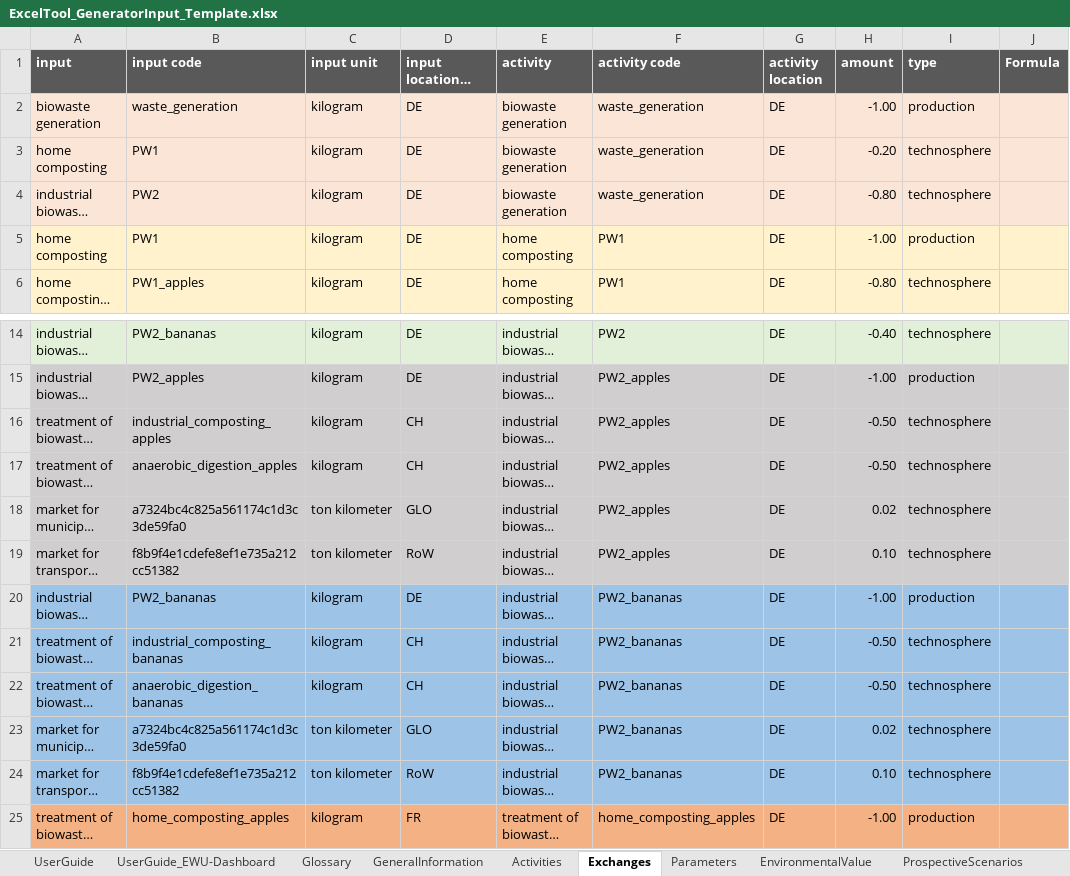
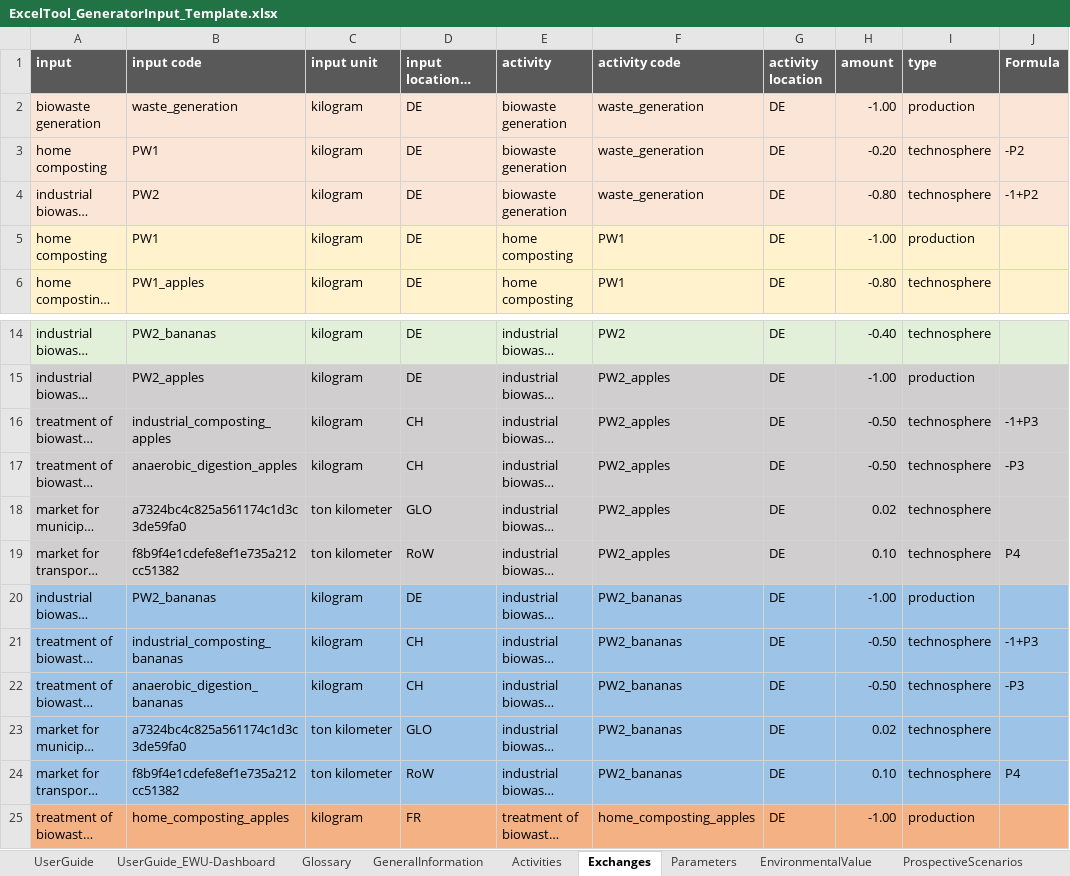
Before and after one commit to SarahSchmidt94/MoEWe, an Excel workbook: ExcelTool_GeneratorInput_Template.xlsx, sheet Exchanges, drawn as a sheet; only a part is shown, gaps mark what is left out; long unchanged cells end in …; values as stored, in another font and other column widths than the file's, no borders; the diff names each change by its address in the sheet, - before the commit and + after, or states it on an @@ line.

```diff
--- a/ExcelTool_GeneratorInput_Template.xlsx (sheet Exchanges)
+++ b/ExcelTool_GeneratorInput_Template.xlsx (sheet Exchanges)
-J3 (Formula): (empty)
+J3 (Formula): -P2
-J4 (Formula): (empty)
+J4 (Formula): -1+P2
-J16 (Formula): (empty)
+J16 (Formula): -1+P3
-J17 (Formula): (empty)
+J17 (Formula): -P3
-J19 (Formula): (empty)
+J19 (Formula): P4
-J21 (Formula): (empty)
+J21 (Formula): -1+P3
-J22 (Formula): (empty)
+J22 (Formula): -P3
-J24 (Formula): (empty)
+J24 (Formula): P4
```
Also changed, not shown: sheet Parameters.
